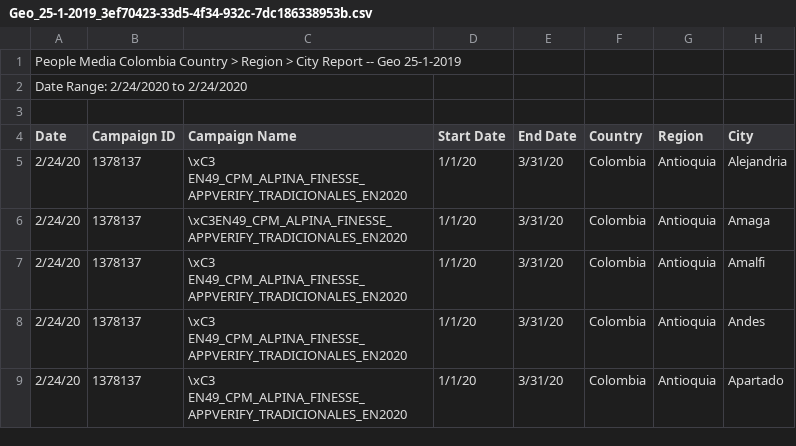
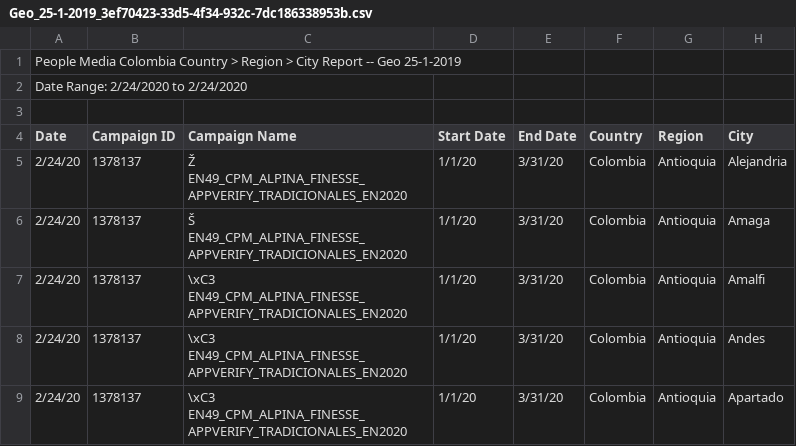
Before and after one commit to mattmcwaters/bci, a CSV file: Geo_25-1-2019_3ef70423-33d5-4f34-932c-7dc186338953b.csv, drawn as a sheet; only a part is shown; the diff names each change by its address in the sheet, - before the commit and + after, or states it on an @@ line.

Commit message:
Update Geo_25-1-2019_3ef70423-33d5-4f34-932c-7dc186338953b.csv

```diff
--- a/Geo_25-1-2019_3ef70423-33d5-4f34-932c-7dc186338953b.csv
+++ b/Geo_25-1-2019_3ef70423-33d5-4f34-932c-7dc186338953b.csv
-C5 (Campaign Name): \xC3 EN49_CPM_ALPINA_FINESSE_APPVERIFY_TRADICIONALES_EN2020
+C5 (Campaign Name): Ž EN49_CPM_ALPINA_FINESSE_APPVERIFY_TRADICIONALES_EN2020
-C6 (Campaign Name): \xC3EN49_CPM_ALPINA_FINESSE_APPVERIFY_TRADICIONALES_EN2020
+C6 (Campaign Name): Š EN49_CPM_ALPINA_FINESSE_APPVERIFY_TRADICIONALES_EN2020
```
